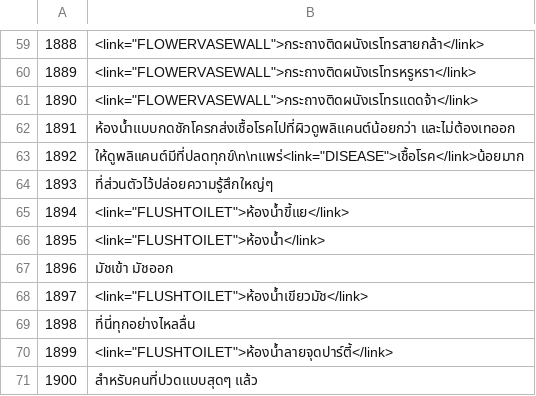
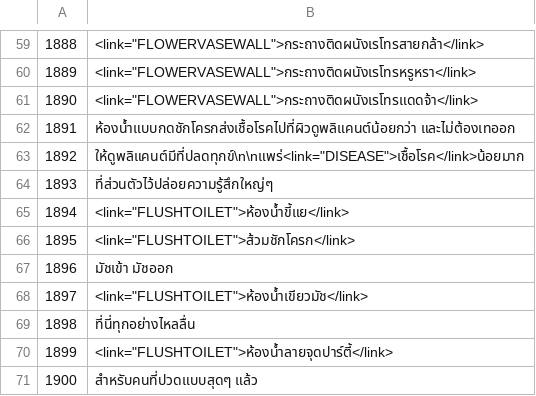
Before and after one commit to SinneFinneSomnium/ONI-Thai-Translation, a TSV file: tr/01830.tsv, drawn as a sheet; only a part is shown, gaps mark what is left out.

```diff
--- a/tr/01830.tsv
+++ b/tr/01830.tsv
@@ -65,3 +65,3 @@
 1894	<link="FLUSHTOILET">ห้องน้ำขี้แย</link>
-1895	<link="FLUSHTOILET">ห้องน้ำ</link>
+1895	<link="FLUSHTOILET">ส้วมชักโครก</link>
 1896	มัชเข้า มัชออก
```
Also changed, not shown: tr/08340.tsv, 6 other files.
